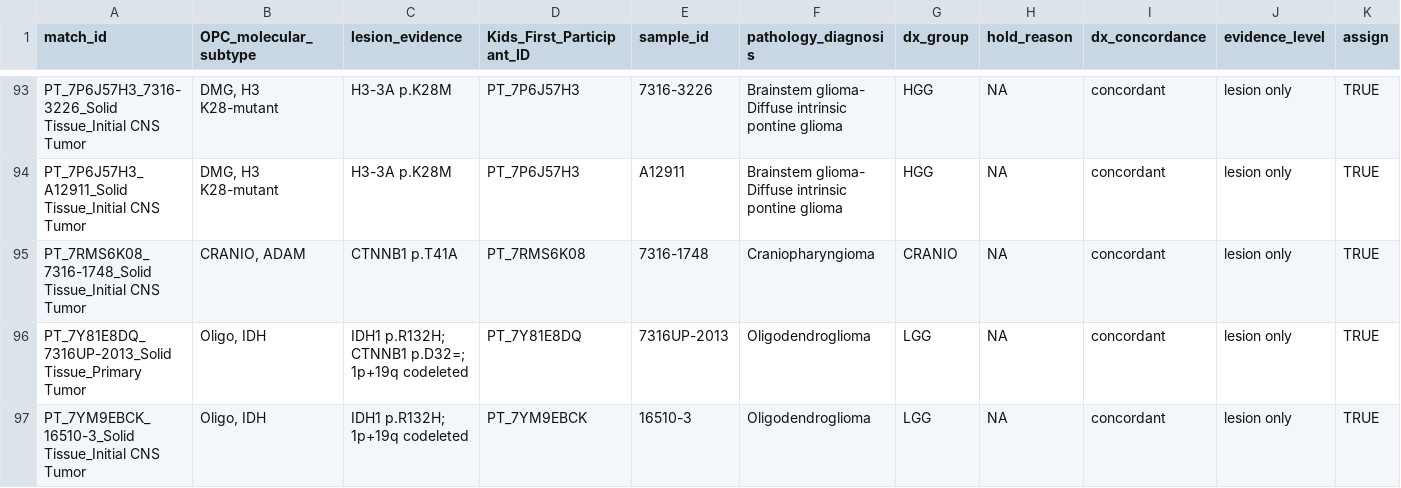
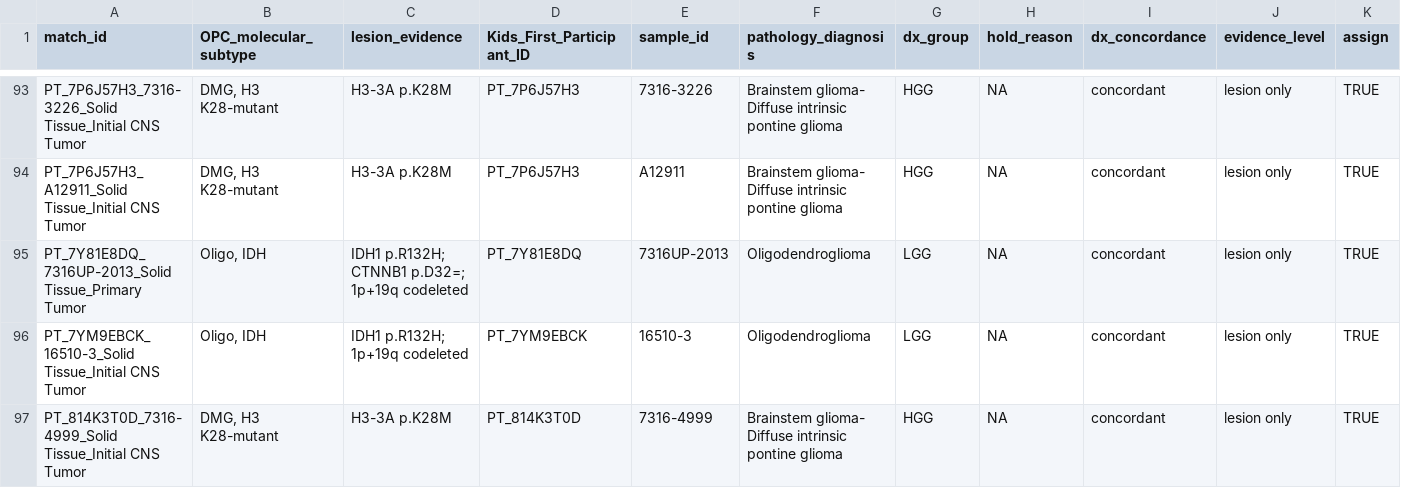
Before and after one commit to rokitalab/OpenPedCan-Project-CNH, a TSV file: analyses/molecular-subtyping-CNS/results/lesion_fallback_subtypes.tsv, drawn as a sheet; only a part is shown, gaps mark what is left out; the shorter side is filled out with more unchanged rows; rows hold the shown columns only; the diff covers the shown part only; the diff names each change by its address in the sheet, - before the commit and + after, or states it on an @@ line.

```diff
--- a/analyses/molecular-subtyping-CNS/results/lesion_fallback_subtypes.tsv
+++ b/analyses/molecular-subtyping-CNS/results/lesion_fallback_subtypes.tsv
-row 95: PT_7RMS6K08_7316-1748_Solid Tissue_Initial CNS Tumor | CRANIO, ADAM | CTNNB1 p.T41A | PT_7RMS6K08 | 7316-1748 | Craniopharyngioma | CRANIO | NA | concordant | lesion only | TRUE
```
Also changed, not shown: 4 removed rows elsewhere in this file, analyses/molecular-subtyping-CNS/input/subtype_lesion_rules.tsv, analyses/molecular-subtyping-CNS/results/legacy_comparison.tsv, 8 other files.
